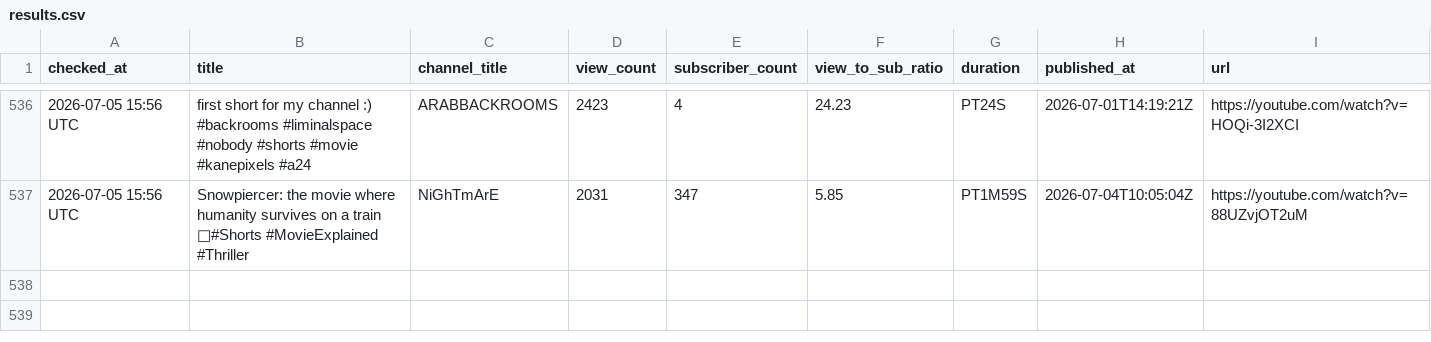
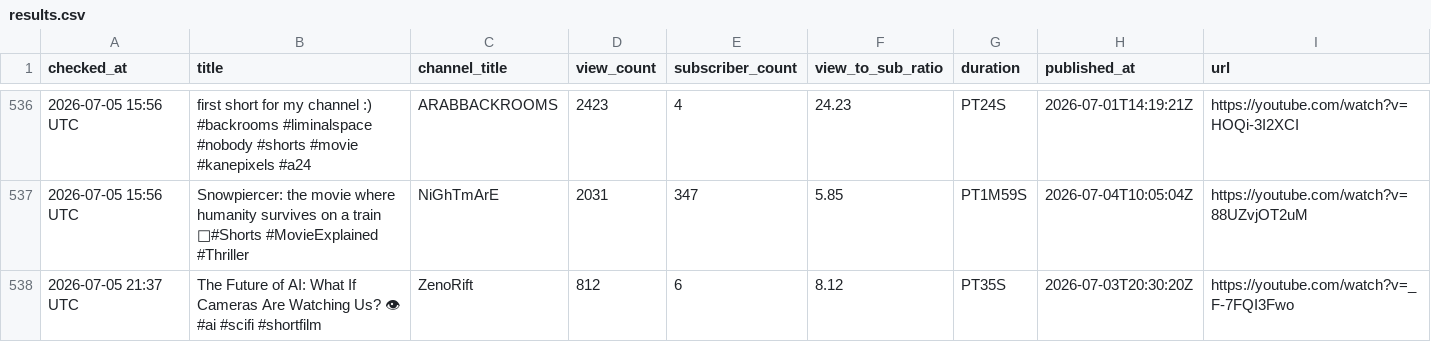
Before and after one commit to raccoon11010/viral-tracker, a CSV file: results.csv, drawn as a sheet; only a part is shown, gaps mark what is left out; the diff names each change by its address in the sheet, - before the commit and + after, or states it on an @@ line.

Commit message:
update results Sun Jul  5 21:37:48 UTC 2026

```diff
--- a/results.csv
+++ b/results.csv
+row 538: 2026-07-05 21:37 UTC | The Future of AI: What If Cameras Are Watching Us? 👁 #ai #scifi #shortfilm | ZenoRift | 812 | 6 | 8.12 | PT35S | 2026-07-03T20:30:20Z | https://youtube.com/watch?v=_F-7FQI3Fwo
```
